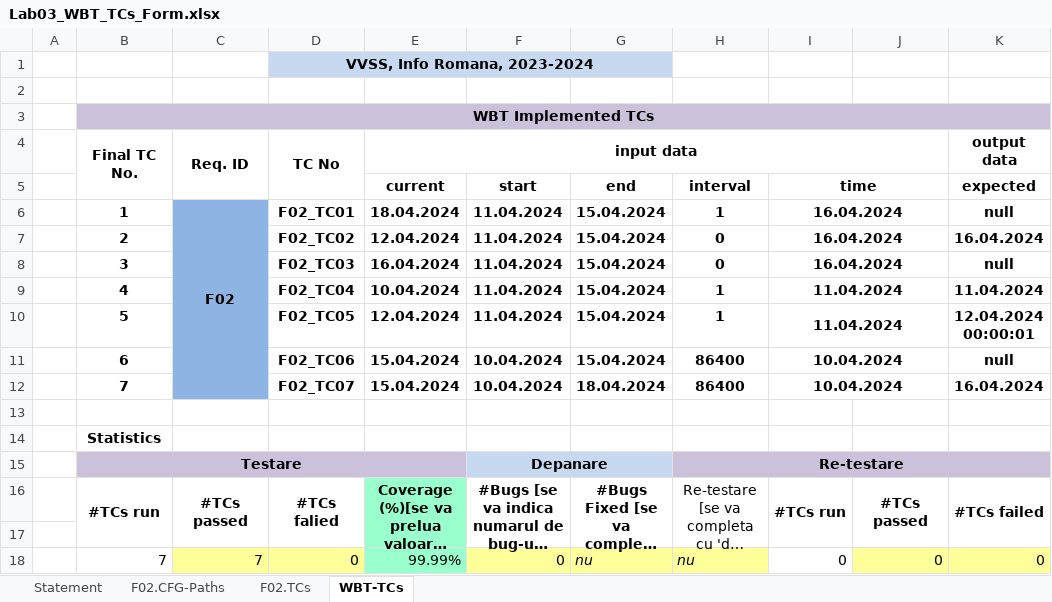
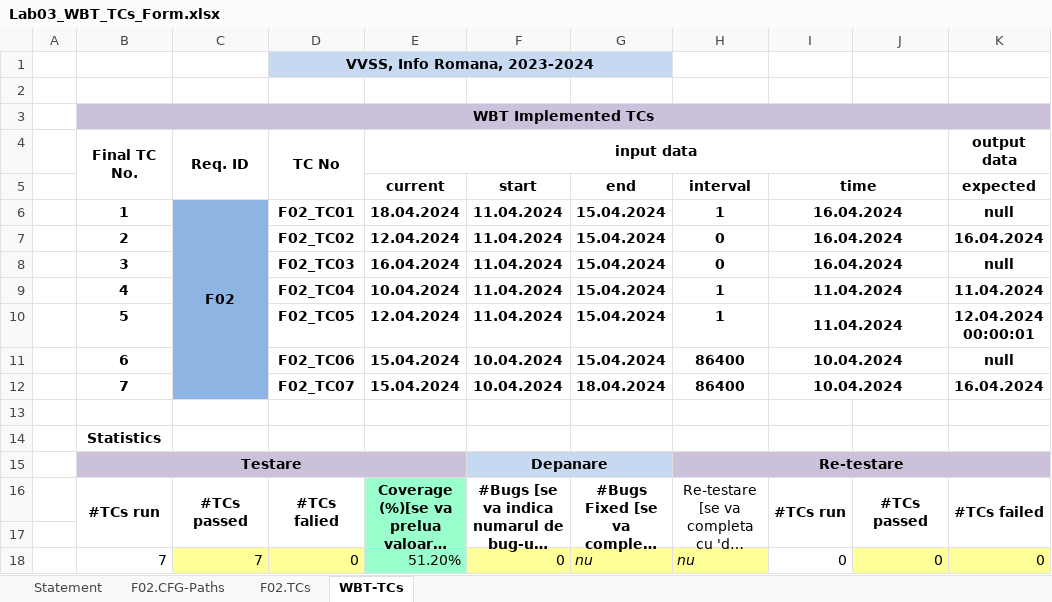
Before and after one commit to ilies-bogdan/vvss-echipa-1, an Excel workbook: Docs/Lab03/Lab03_WBT_TCs_Form.xlsx, sheet WBT-TCs, drawn as a sheet; only a part is shown; long unchanged cells end in …; values as stored, in another font and other column widths than the file's, no borders; the diff names each change by its address in the sheet, - before the commit and + after, or states it on an @@ line.

```diff
--- a/Docs/Lab03/Lab03_WBT_TCs_Form.xlsx (sheet WBT-TCs)
+++ b/Docs/Lab03/Lab03_WBT_TCs_Form.xlsx (sheet WBT-TCs)
-E18 (current): 99.99%
+E18 (current): 51.20%
```
Also changed, not shown: 32 other files.
